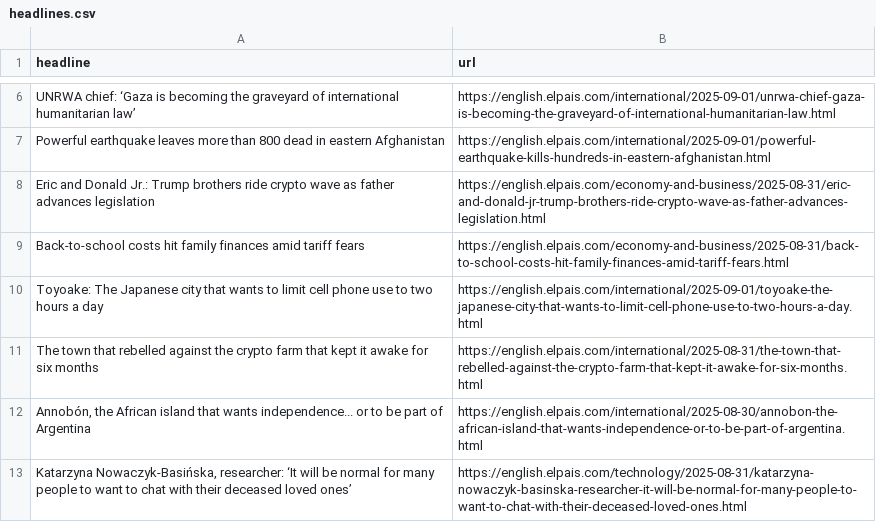
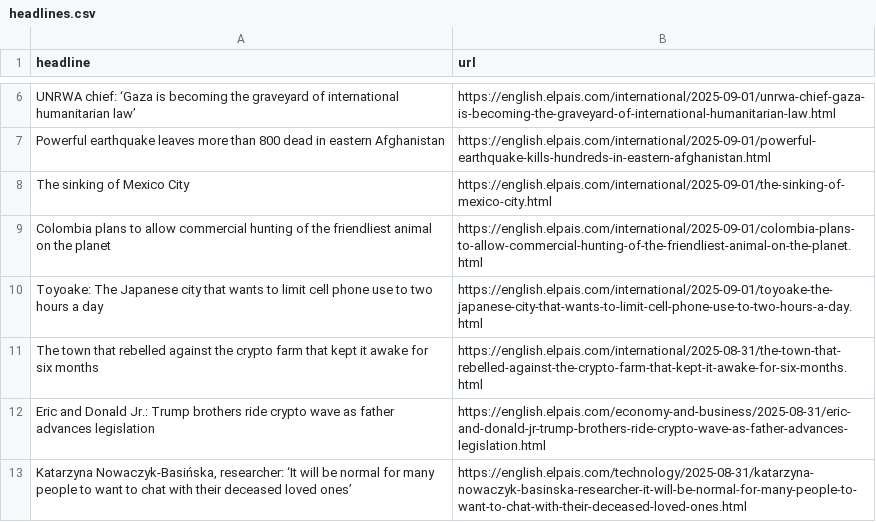
Before and after one commit to architmeta/lede-el-pasi-autoscraper, a CSV file: headlines.csv, drawn as a sheet; only a part is shown, gaps mark what is left out; the diff covers the shown part only.

```diff
--- a/headlines.csv
+++ b/headlines.csv
@@ -7,7 +7,7 @@ UNRWA chief: ‘Gaza is becoming the graveyard of international humanitarian law
 Powerful earthquake leaves more than 800 dead in eastern Afghanistan,https://english.elpais.com/international/2025-09-01/powerful-earthquake-kills-hundreds-in-eastern-afghanistan.html
-Eric and Donald Jr.: Trump brothers ride crypto wave as father advances legislation,https://english.elpais.com/economy-and-business/2025-08-31/eric-and-donald-jr-trump-brothers-ride-crypto-wave-as-father-advances-legislation.html
-Back-to-school costs hit family finances amid tariff fears,https://english.elpais.com/economy-and-business/2025-08-31/back-to-school-costs-hit-family-finances-amid-tariff-fears.html
+The sinking of Mexico City  ,https://english.elpais.com/international/2025-09-01/the-sinking-of-mexico-city.html
+Colombia plans to allow commercial hunting of the friendliest animal on the planet,https://english.elpais.com/international/2025-09-01/colombia-plans-to-allow-commercial-hunting-of-the-friendliest-animal-on-the-planet.html
 Toyoake: The Japanese city that wants to limit cell phone use to two hours a day,https://english.elpais.com/international/2025-09-01/toyoake-the-japanese-city-that-wants-to-limit-cell-phone-use-to-two-hours-a-day.html
 The town that rebelled against the crypto farm that kept it awake for six months ,https://english.elpais.com/international/2025-08-31/the-town-that-rebelled-against-the-crypto-farm-that-kept-it-awake-for-six-months.html
-"Annobón, the African island that wants independence... or to be part of Argentina",https://english.elpais.com/international/2025-08-30/annobon-the-african-island-that-wants-independence-or-to-be-part-of-argentina.html
+Eric and Donald Jr.: Trump brothers ride crypto wave as father advances legislation,https://english.elpais.com/economy-and-business/2025-08-31/eric-and-donald-jr-trump-brothers-ride-crypto-wave-as-father-advances-legislation.html
 "Katarzyna Nowaczyk-Basińska, researcher: ‘It will be normal for many people to want to chat with their deceased loved ones’  ",https://english.elpais.com/technology/2025-08-31/katarzyna-nowaczyk-basinska-researcher-it-will-be-normal-for-many-people-to-want-to-chat-with-their-deceased-loved-ones.html
```
Also changed, not shown: 6 added rows, 6 removed rows and 2 moved rows elsewhere in this file.
